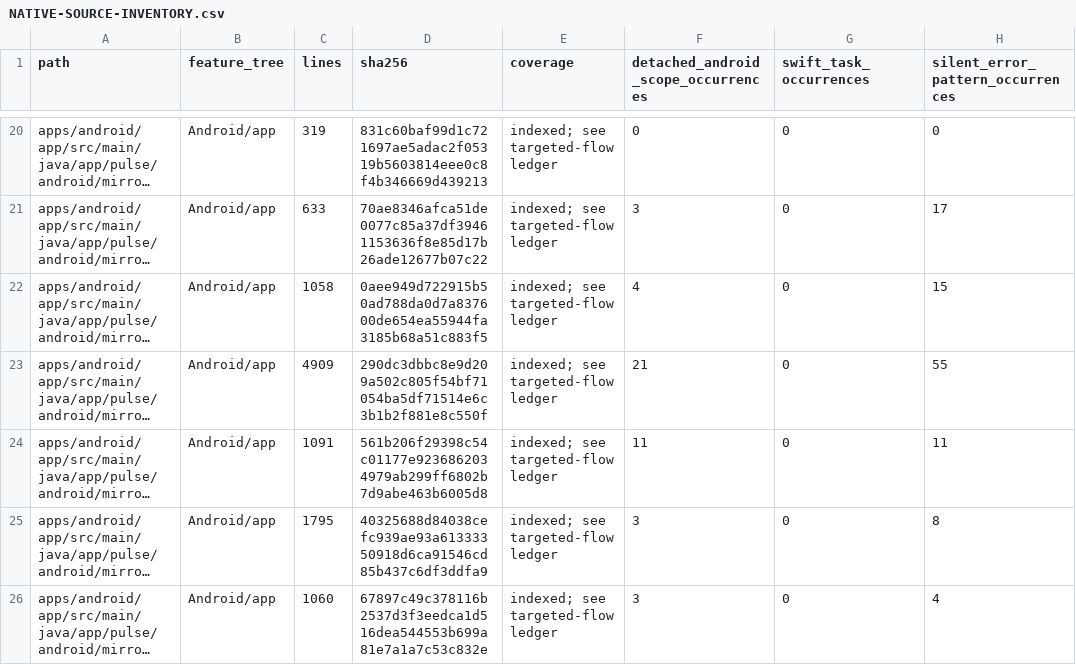
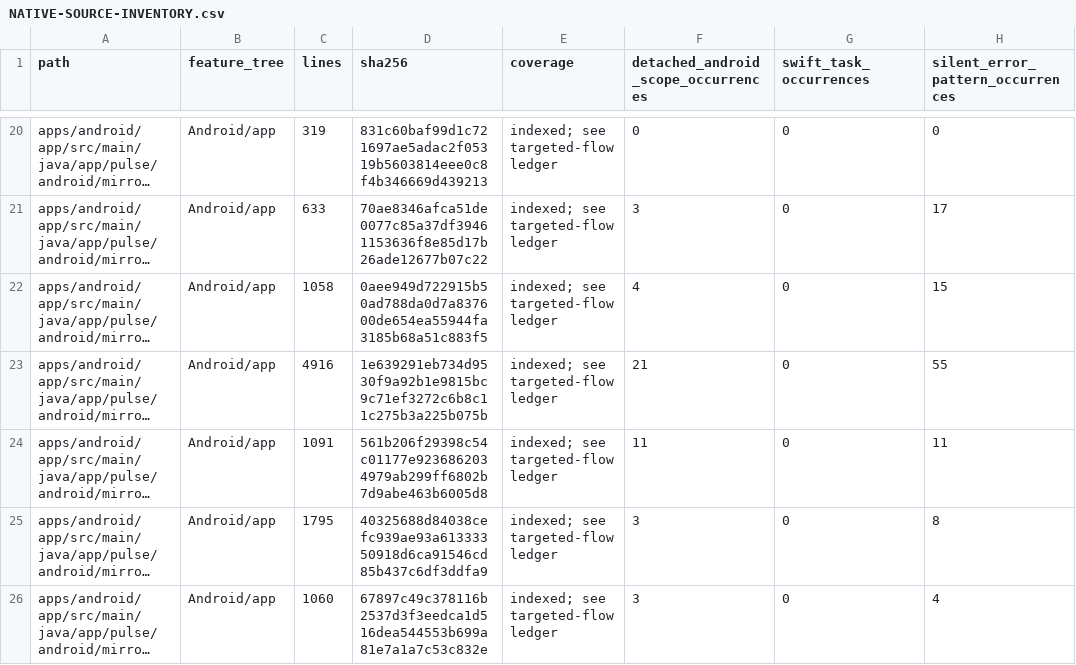
Before and after one commit to GrapseeAgency/the-mystrious-chat-app, a CSV file: docs/NATIVE-SOURCE-INVENTORY.csv, drawn as a sheet; only a part is shown, gaps mark what is left out; long unchanged cells end in …; the diff covers the shown part only; the diff names each change by its address in the sheet, - before the commit and + after, or states it on an @@ line.

```diff
--- a/docs/NATIVE-SOURCE-INVENTORY.csv
+++ b/docs/NATIVE-SOURCE-INVENTORY.csv
-C23 (lines): 4909
+C23 (lines): 4916
-D23 (sha256): 290dc3dbbc8e9d209a502c805f54bf71054ba5df71514e6c3b1b2f881e8c550f
+D23 (sha256): 1e639291eb734d9530f9a92b1e9815bc9c71ef3272c6b8c11c275b3a225b075b
```
Also changed, not shown: 15 edited cells elsewhere in this file, 10 other files.
